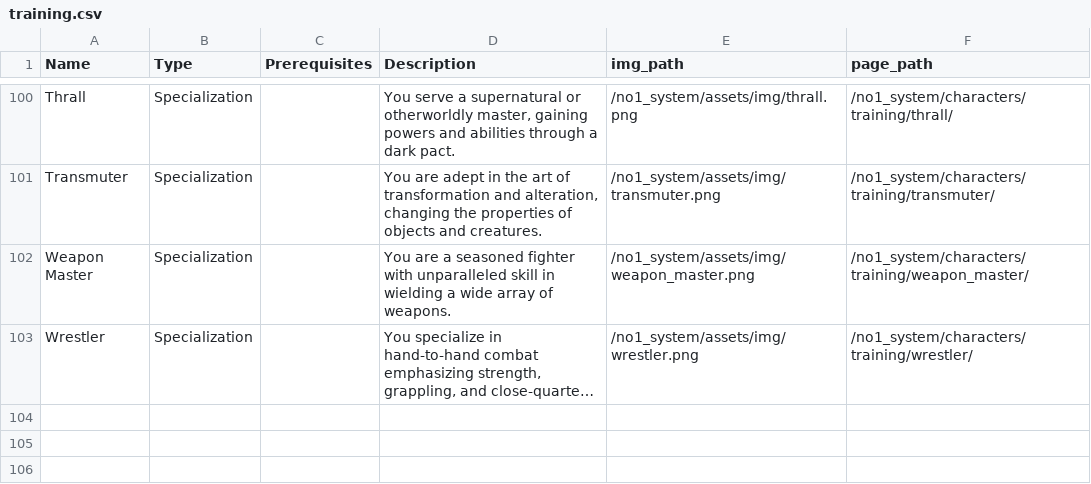
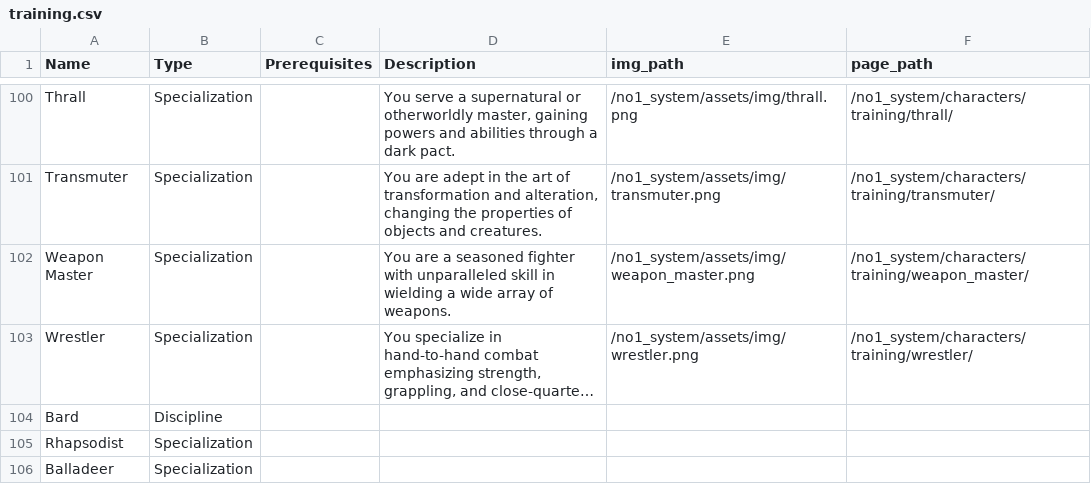
Before and after one commit to donalharrison/no1_system, a CSV file: docs/_data/training.csv, drawn as a sheet; only a part is shown, gaps mark what is left out; long unchanged cells end in …; the diff names each change by its address in the sheet, - before the commit and + after, or states it on an @@ line.

Commit message:
saved training data; trying to print techs liqui obj in techniques md

```diff
--- a/docs/_data/training.csv
+++ b/docs/_data/training.csv
+row 104: Bard | Discipline
+row 105: Rhapsodist | Specialization
+row 106: Balladeer | Specialization
```
Also changed, not shown: 1 other file.
